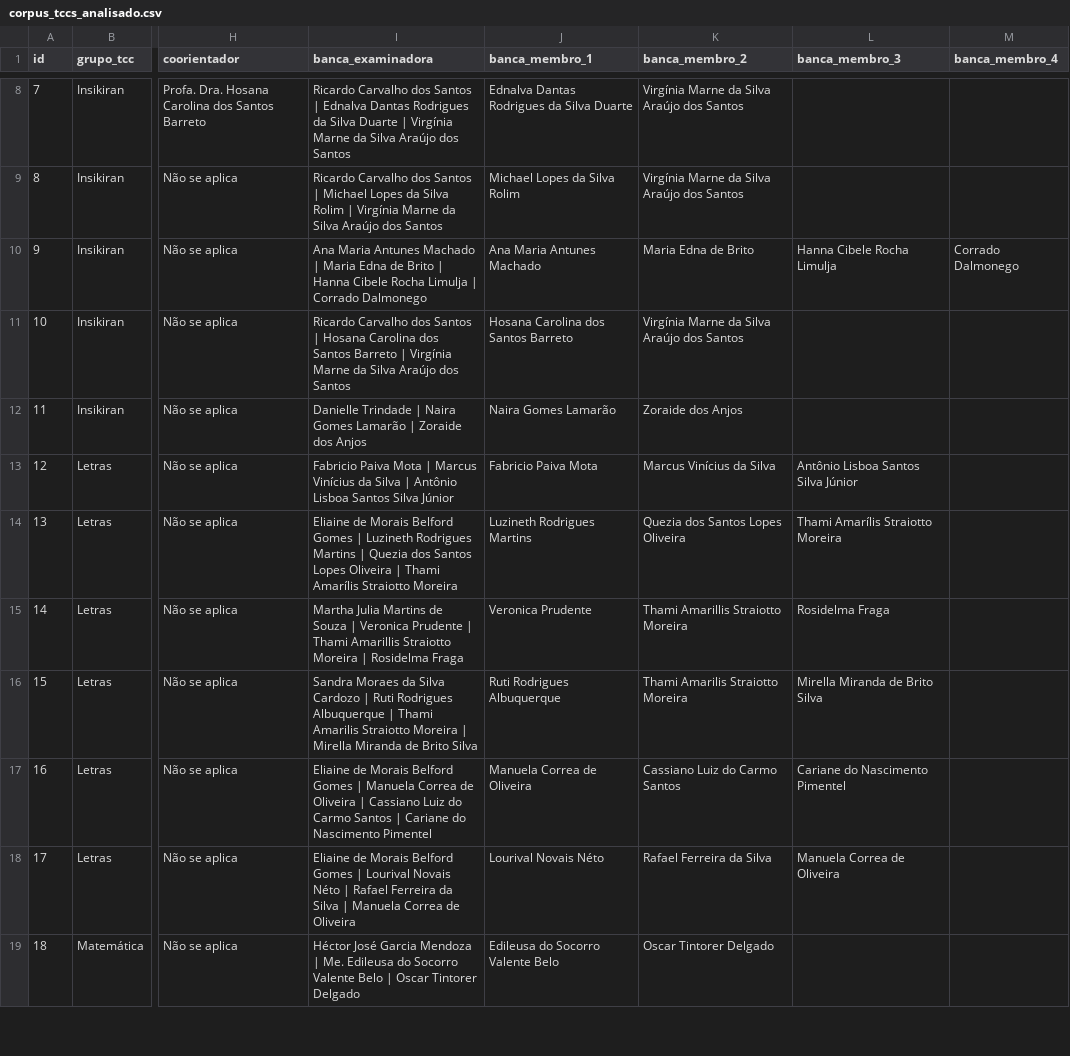
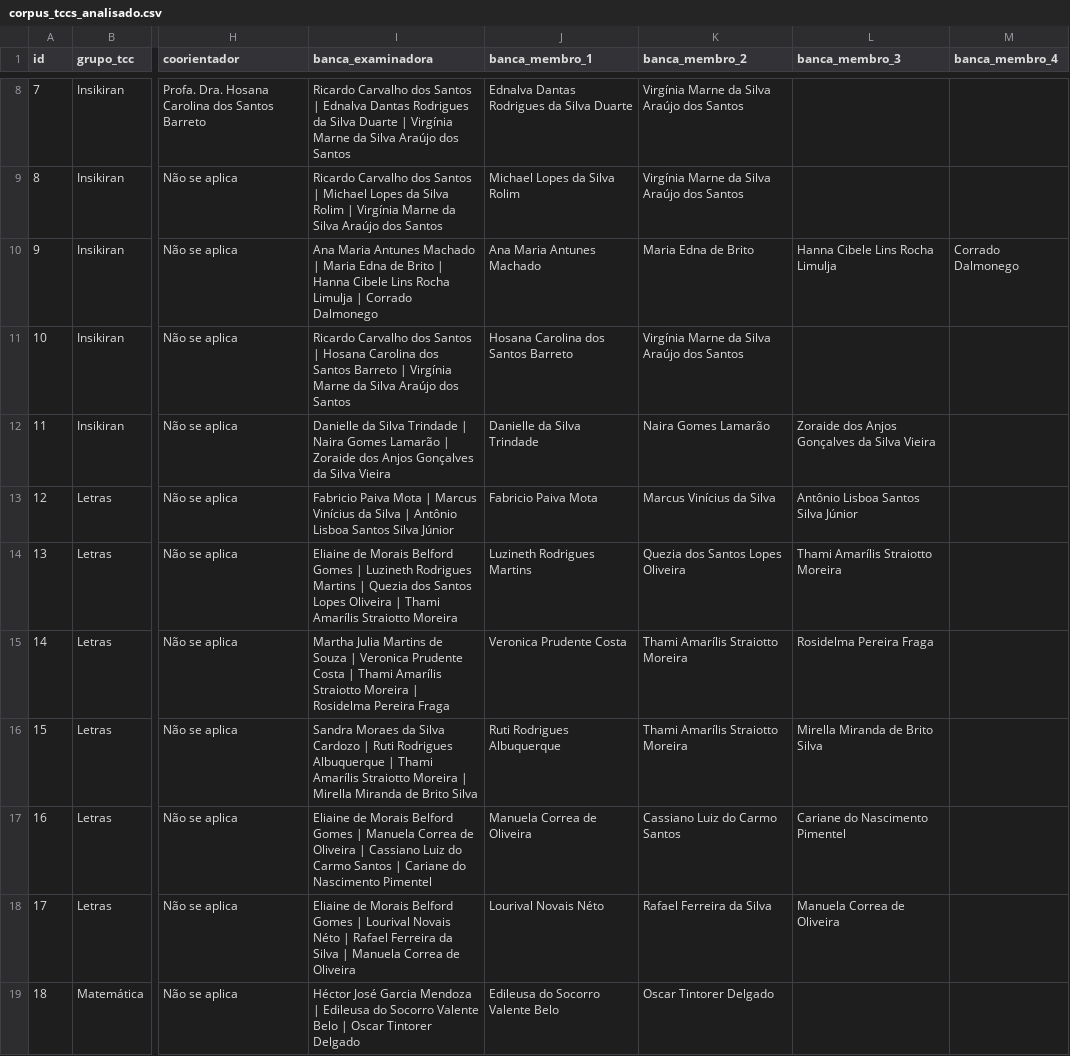
Before and after one commit to luizfweber/corpus-tcc-lidae, a CSV file: outputs/analise/corpus_tccs_analisado.csv, drawn as a sheet; only a part is shown, gaps mark what is left out; the diff covers the shown part only; the diff names each change by its address in the sheet, - before the commit and + after, or states it on an @@ line.

```diff
--- a/outputs/analise/corpus_tccs_analisado.csv
+++ b/outputs/analise/corpus_tccs_analisado.csv
-I10 (banca_examinadora): …Hanna Cibele Rocha Limulja…
+I10 (banca_examinadora): …Hanna Cibele Lins Rocha Limulja…
-L10 (banca_membro_3): Hanna Cibele Rocha Limulja
+L10 (banca_membro_3): Hanna Cibele Lins Rocha Limulja
-I12 (banca_examinadora): Danielle Trindade | Naira Gomes Lamarão | Zoraide dos Anjos
+I12 (banca_examinadora): Danielle da Silva Trindade | Naira Gomes Lamarão | Zoraide dos Anjos Gonçalves da Silva Vieira
-J12 (banca_membro_1): Naira Gomes Lamarão
+J12 (banca_membro_1): Danielle da Silva Trindade
-K12 (banca_membro_2): Zoraide dos Anjos
+K12 (banca_membro_2): Naira Gomes Lamarão
-L12 (banca_membro_3): (empty)
+L12 (banca_membro_3): Zoraide dos Anjos Gonçalves da Silva Vieira
-I15 (banca_examinadora): …Veronica Prudente | Thami Amarillis Straiotto Moreira | Rosidelma Fraga
+I15 (banca_examinadora): …Veronica Prudente Costa | Thami Amarílis Straiotto Moreira | Rosidelma Pereira Fraga
-J15 (banca_membro_1): Veronica Prudente
+J15 (banca_membro_1): Veronica Prudente Costa
-K15 (banca_membro_2): Thami Amarillis Straiotto Moreira
+K15 (banca_membro_2): Thami Amarílis Straiotto Moreira
-L15 (banca_membro_3): Rosidelma Fraga
+L15 (banca_membro_3): Rosidelma Pereira Fraga
-I16 (banca_examinadora): …| Thami Amarilis Straiotto Moreira…
+I16 (banca_examinadora): …| Thami Amarílis Straiotto Moreira…
-K16 (banca_membro_2): Thami Amarilis Straiotto Moreira
+K16 (banca_membro_2): Thami Amarílis Straiotto Moreira
-I19 (banca_examinadora): …Mendoza | Me. Edileusa do…
+I19 (banca_examinadora): …Mendoza | Edileusa do…
```
Also changed, not shown: 91 edited cells elsewhere in this file, outputs/corpus_tccs_consolidado.csv, 1 other file.
